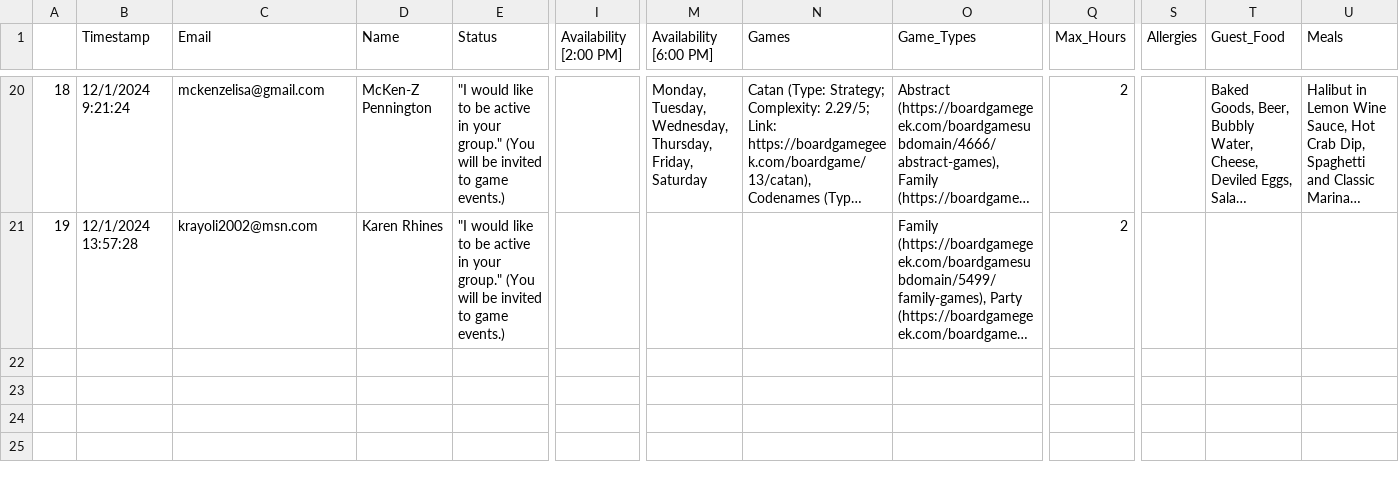
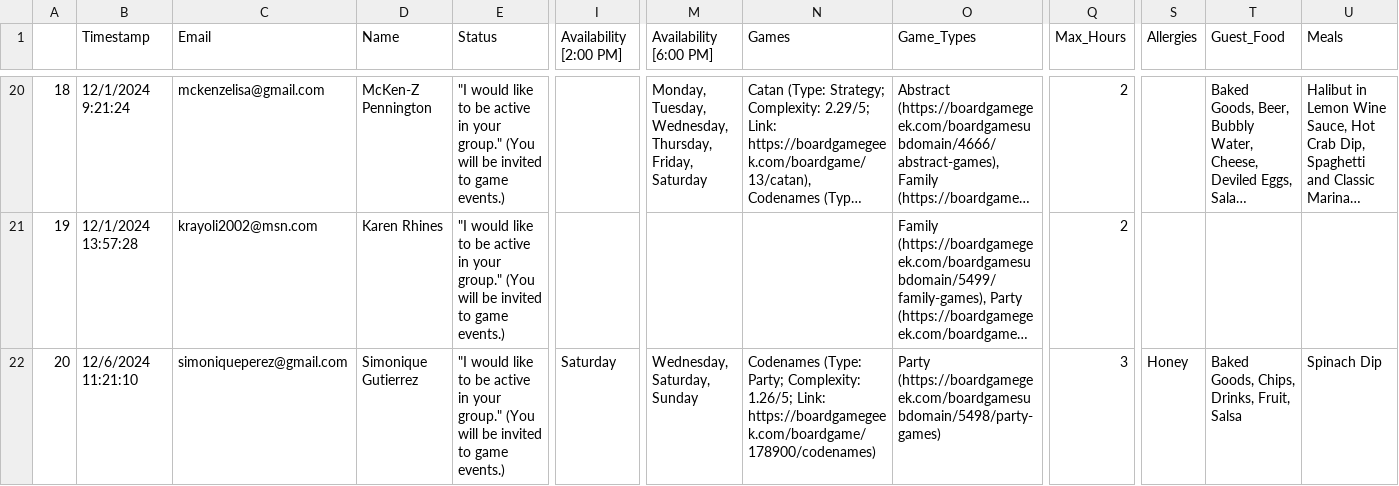
Before and after one commit to CategorIAN/ABCD, a CSV file: General_DB/original.csv, drawn as a sheet; only a part is shown, gaps mark what is left out; long unchanged cells end in …; rows hold the shown columns only; the diff covers the shown part only; the diff names each change by its address in the sheet, - before the commit and + after, or states it on an @@ line.

```diff
--- a/General_DB/original.csv
+++ b/General_DB/original.csv
+row 22: 20 | 12/6/2024 11:21:10 | simoniqueperez@gmail.com | Simonique Gutierrez | "I would like to be active in your group." (You will be invited to game events.) | Saturday | Wednesday, Saturday, Sunday | Codenames (Type: Party; Complexity: 1.26/5; Link: https://boardgamegeek.com/boardgame/178900/codenames) | Party (https://boardgamegeek.com/boardgamesubdomain/5498/party-games) | 3 | Honey | Baked Goods, Chips, Drinks, Fruit, Salsa | Spinach Dip
```
Also changed, not shown: 1 added row elsewhere in this file, Raw Data/General_DB.csv, 4 other files.
